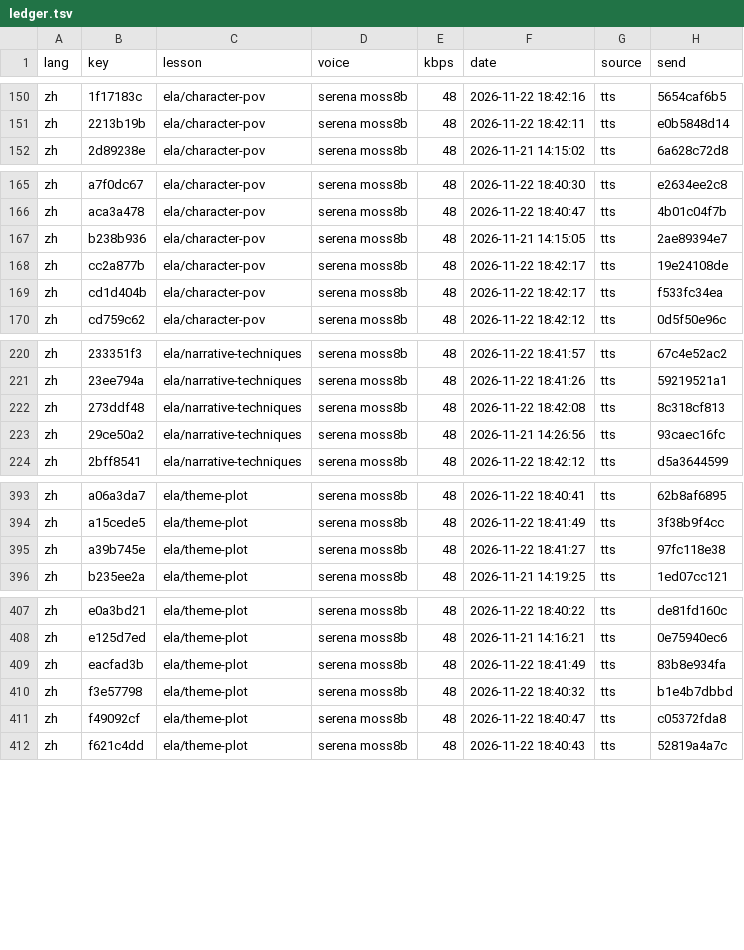
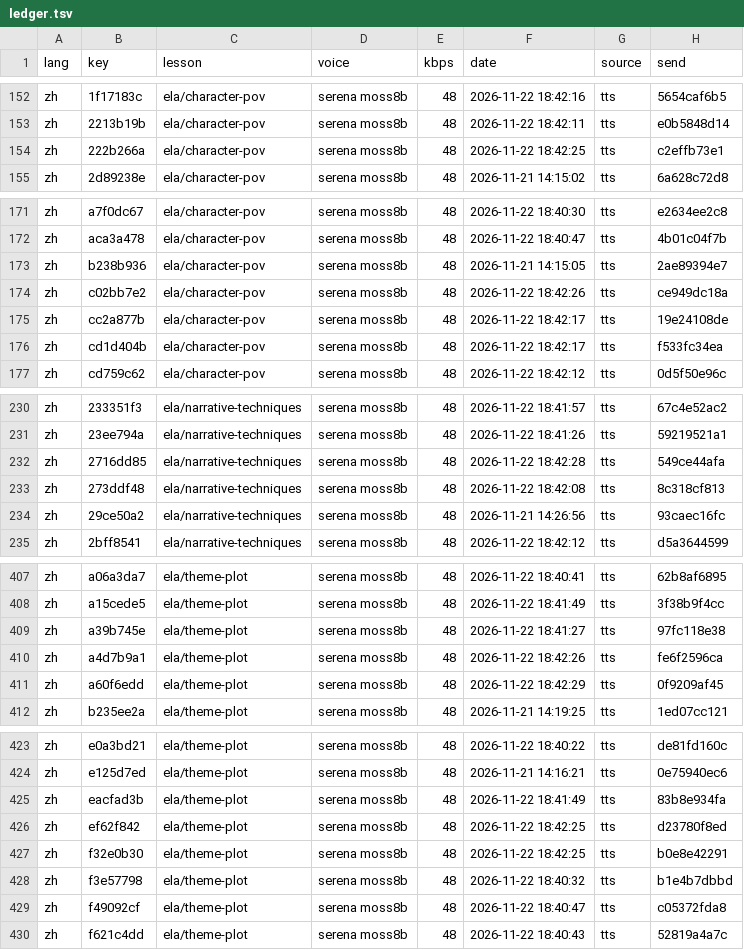
Before and after one commit to gladcolor/gc-audio-lang-math, a TSV file: status/ledger.tsv, drawn as a sheet; only a part is shown, gaps mark what is left out; the diff covers the shown part only; the diff names each change by its address in the sheet, - before the commit and + after, or states it on an @@ line.

Commit message:
ela/character-pov: 33 clips so far - in progress (39/130 serena)

```diff
--- a/status/ledger.tsv
+++ b/status/ledger.tsv
+row 154: zh | 222b266a | ela/character-pov | serena moss8b | 48 | 2026-11-22 18:42:25 | tts | c2effb73e1
+row 174: zh | c02bb7e2 | ela/character-pov | serena moss8b | 48 | 2026-11-22 18:42:26 | tts | ce949dc18a
+row 232: zh | 2716dd85 | ela/narrative-techniques | serena moss8b | 48 | 2026-11-22 18:42:28 | tts | 549ce44afa
+row 410: zh | a4d7b9a1 | ela/theme-plot | serena moss8b | 48 | 2026-11-22 18:42:26 | tts | fe6f2596ca
+row 411: zh | a60f6edd | ela/theme-plot | serena moss8b | 48 | 2026-11-22 18:42:29 | tts | 0f9209af45
+row 426: zh | ef62f842 | ela/theme-plot | serena moss8b | 48 | 2026-11-22 18:42:25 | tts | d23780f8ed
+row 427: zh | f32e0b30 | ela/theme-plot | serena moss8b | 48 | 2026-11-22 18:42:25 | tts | b0e8e42291
```
Also changed, not shown: 11 added rows elsewhere in this file, 22 other files.
